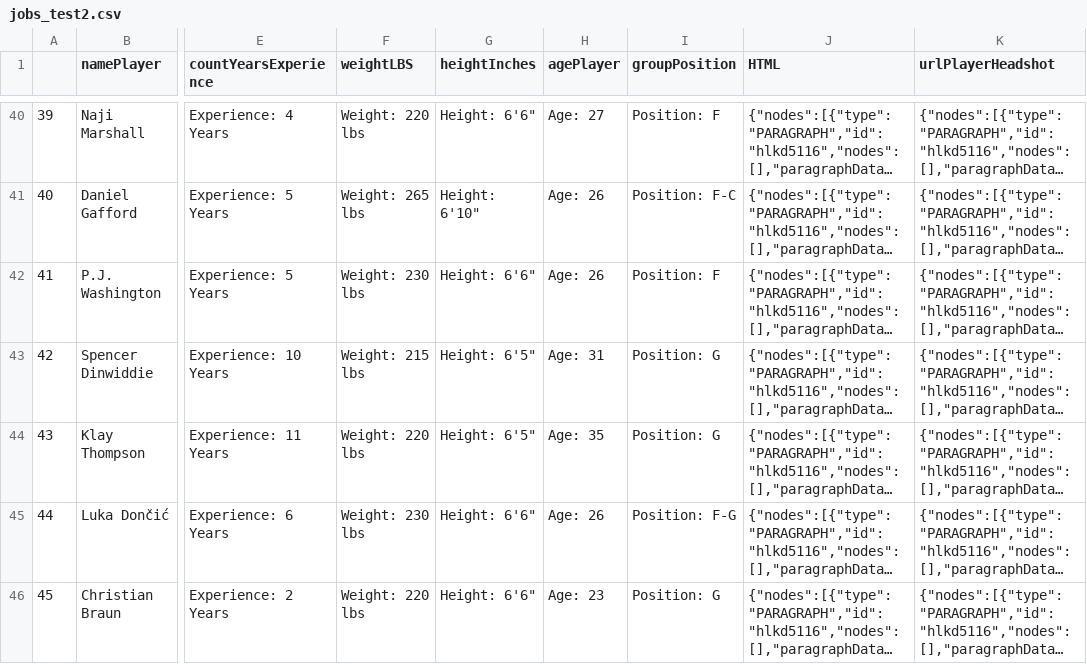
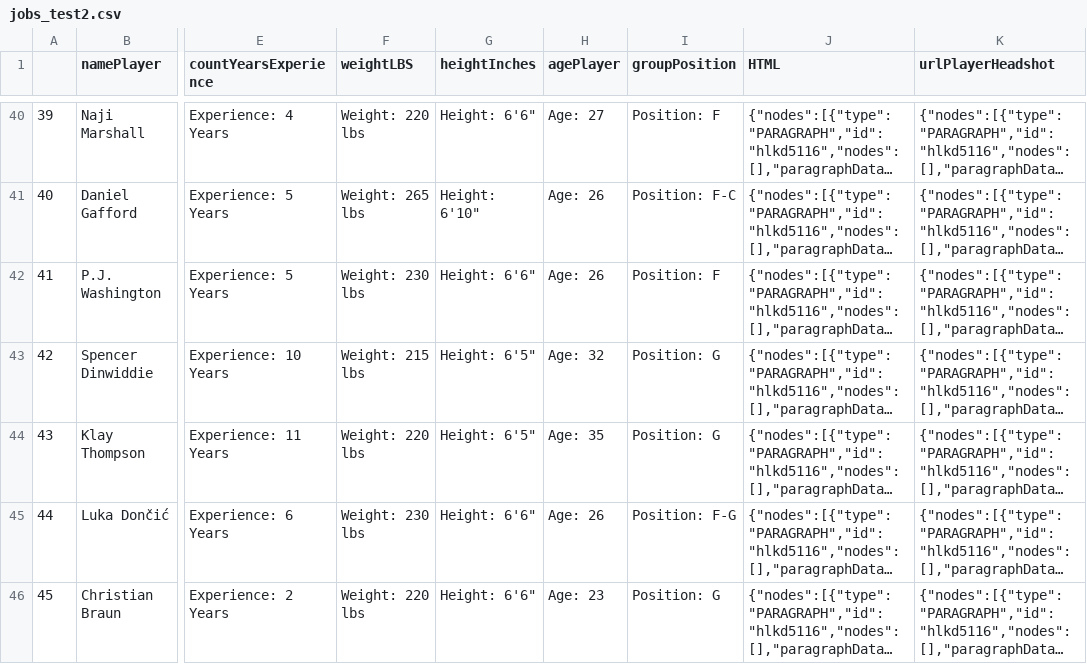
Before and after one commit to backironanalytics/my-site-test, a CSV file: jobs_test2.csv, drawn as a sheet; only a part is shown, gaps mark what is left out; long unchanged cells end in …; the diff names each change by its address in the sheet, - before the commit and + after, or states it on an @@ line.

```diff
--- a/jobs_test2.csv
+++ b/jobs_test2.csv
-H43 (agePlayer): Age: 31
+H43 (agePlayer): Age: 32
```
Also changed, not shown: 58 other files.
